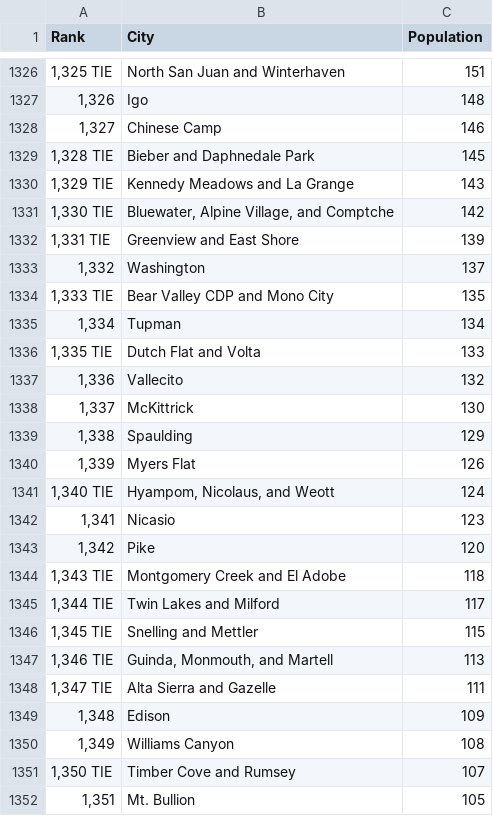
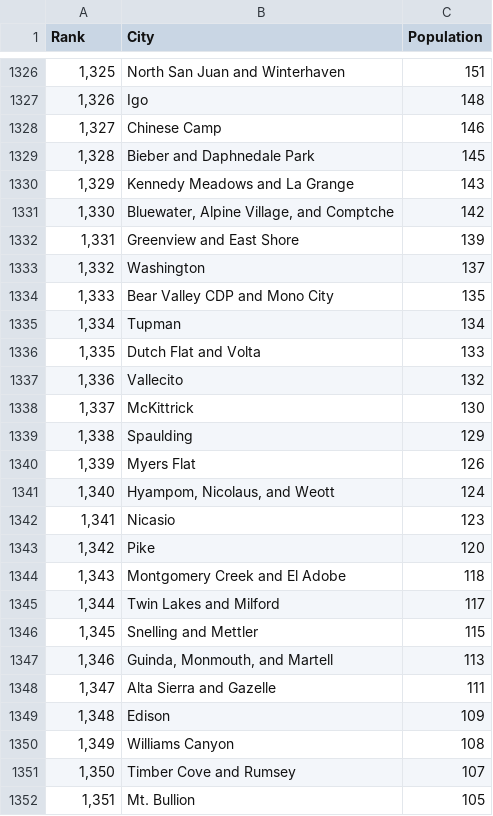
Before and after one commit to juanhuaan/DSCI-551-Emulation-based-system, a CSV file: dataSet/city.csv (was dataSet/population.csv), drawn as a sheet; only a part is shown, gaps mark what is left out; the diff covers the shown part only.

```diff
--- a/dataSet/population.csv
+++ b/dataSet/city.csv
@@ -1326,12 +1326,12 @@ Rank,City,Population
-"1,325 TIE",North San Juan and Winterhaven,151
+"1,325 ",North San Juan and Winterhaven,151
 "1,326",Igo,148
 "1,327",Chinese Camp,146
-"1,328 TIE",Bieber and Daphnedale Park,145
-"1,329 TIE",Kennedy Meadows and La Grange,143
-"1,330 TIE","Bluewater, Alpine Village, and Comptche",142
-"1,331 TIE",Greenview and East Shore,139
+"1,328 ",Bieber and Daphnedale Park,145
+"1,329 ",Kennedy Meadows and La Grange,143
+"1,330 ","Bluewater, Alpine Village, and Comptche",142
+"1,331 ",Greenview and East Shore,139
 "1,332",Washington,137
-"1,333 TIE",Bear Valley CDP and Mono City,135
+"1,333 ",Bear Valley CDP and Mono City,135
 "1,334",Tupman,134
-"1,335 TIE",Dutch Flat and Volta,133
+"1,335 ",Dutch Flat and Volta,133
 "1,336",Vallecito,132
@@ -1340,13 +1340,13 @@ Rank,City,Population
 "1,339",Myers Flat,126
-"1,340 TIE","Hyampom, Nicolaus, and Weott",124
+"1,340 ","Hyampom, Nicolaus, and Weott",124
 "1,341",Nicasio,123
 "1,342",Pike,120
-"1,343 TIE",Montgomery Creek and El Adobe,118
-"1,344 TIE",Twin Lakes and Milford,117
-"1,345 TIE",Snelling and Mettler,115
-"1,346 TIE","Guinda, Monmouth, and Martell",113
-"1,347 TIE",Alta Sierra and Gazelle,111
+"1,343 ",Montgomery Creek and El Adobe,118
+"1,344 ",Twin Lakes and Milford,117
+"1,345 ",Snelling and Mettler,115
+"1,346 ","Guinda, Monmouth, and Martell",113
+"1,347 ",Alta Sierra and Gazelle,111
 "1,348",Edison,109
 "1,349",Williams Canyon,108
-"1,350 TIE",Timber Cove and Rumsey,107
+"1,350 ",Timber Cove and Rumsey,107
 "1,351",Mt. Bullion,105
```
Also changed, not shown: 119 edited cells elsewhere in this file, dataSet/testCity.csv, 8 other files.
